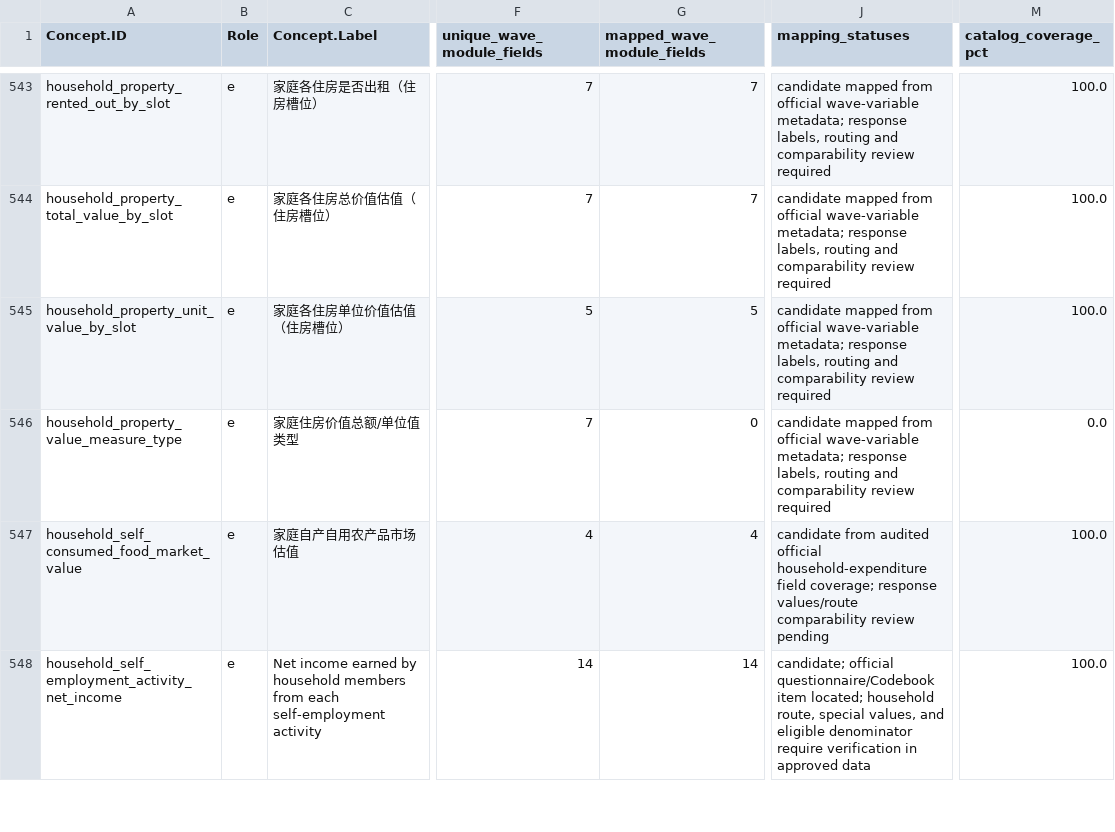
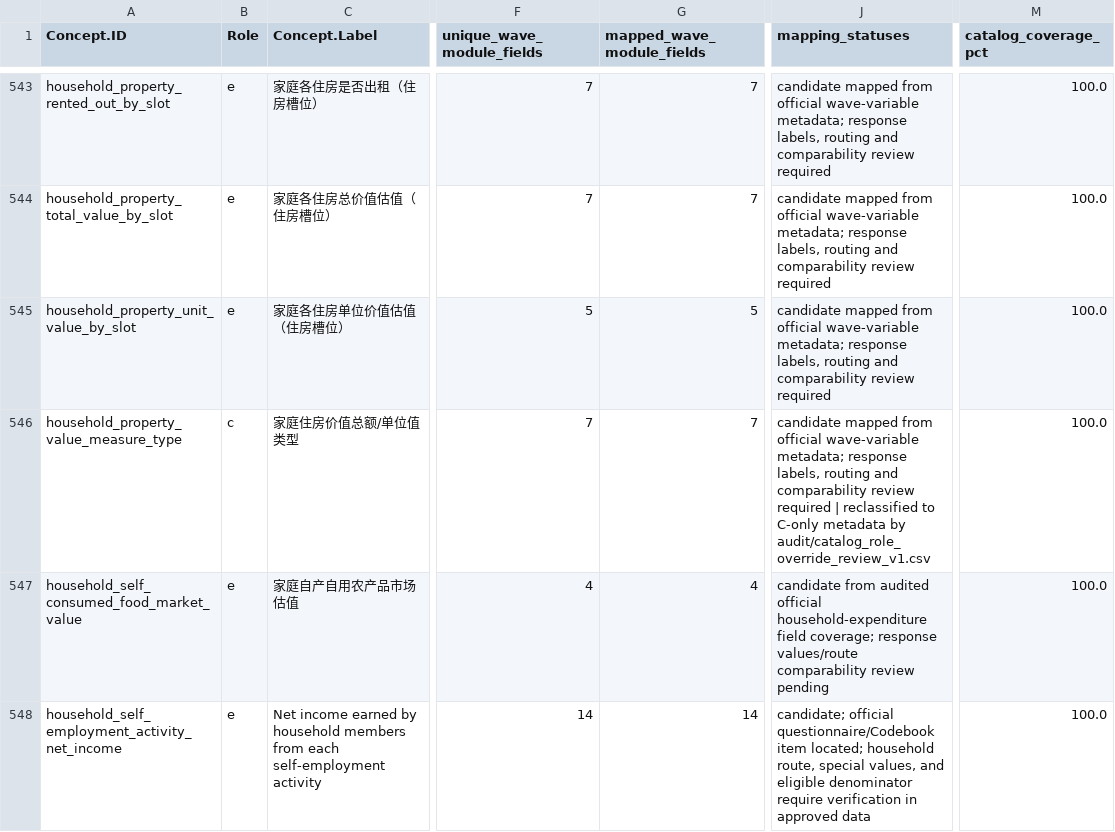
Before and after one commit to calebchu40-gif/charls-exwas-atlas, a CSV file: audit/ep_concept_candidate_summary_v1.csv, drawn as a sheet; only a part is shown, gaps mark what is left out; the diff names each change by its address in the sheet, - before the commit and + after, or states it on an @@ line.

```diff
--- a/audit/ep_concept_candidate_summary_v1.csv
+++ b/audit/ep_concept_candidate_summary_v1.csv
-B546 (Role): e
+B546 (Role): c
-G546 (mapped_wave_module_fields): 0
+G546 (mapped_wave_module_fields): 7
-J546 (mapping_statuses): …review required
+J546 (mapping_statuses): …review required | reclassified to C-only metadata by audit/catalog_role_override_review_v1.csv
-M546 (catalog_coverage_pct): 0.0
+M546 (catalog_coverage_pct): 100.0
```
Also changed, not shown: audit/ep_candidate_pair_wave_coverage_v1.csv, 18 other files.
